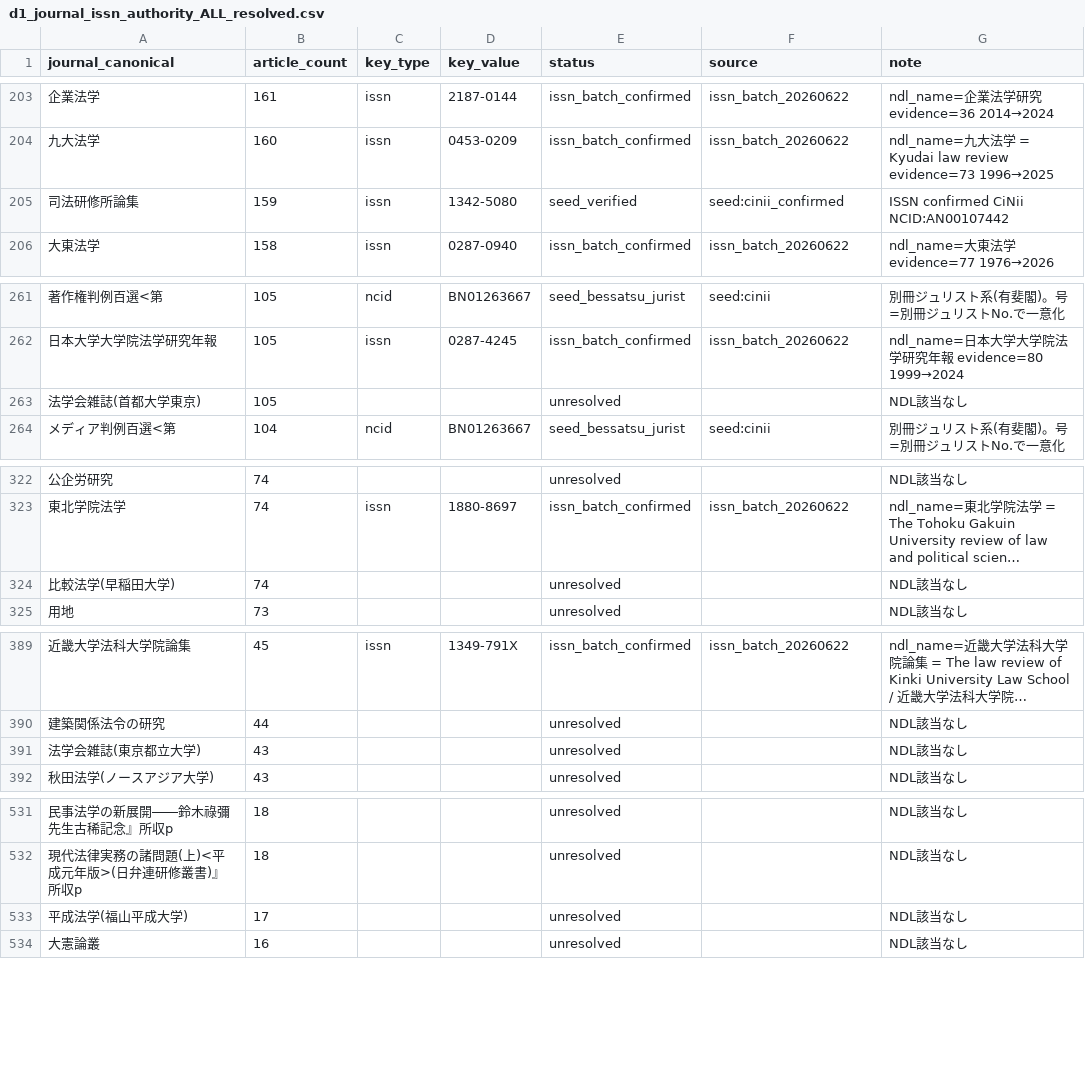
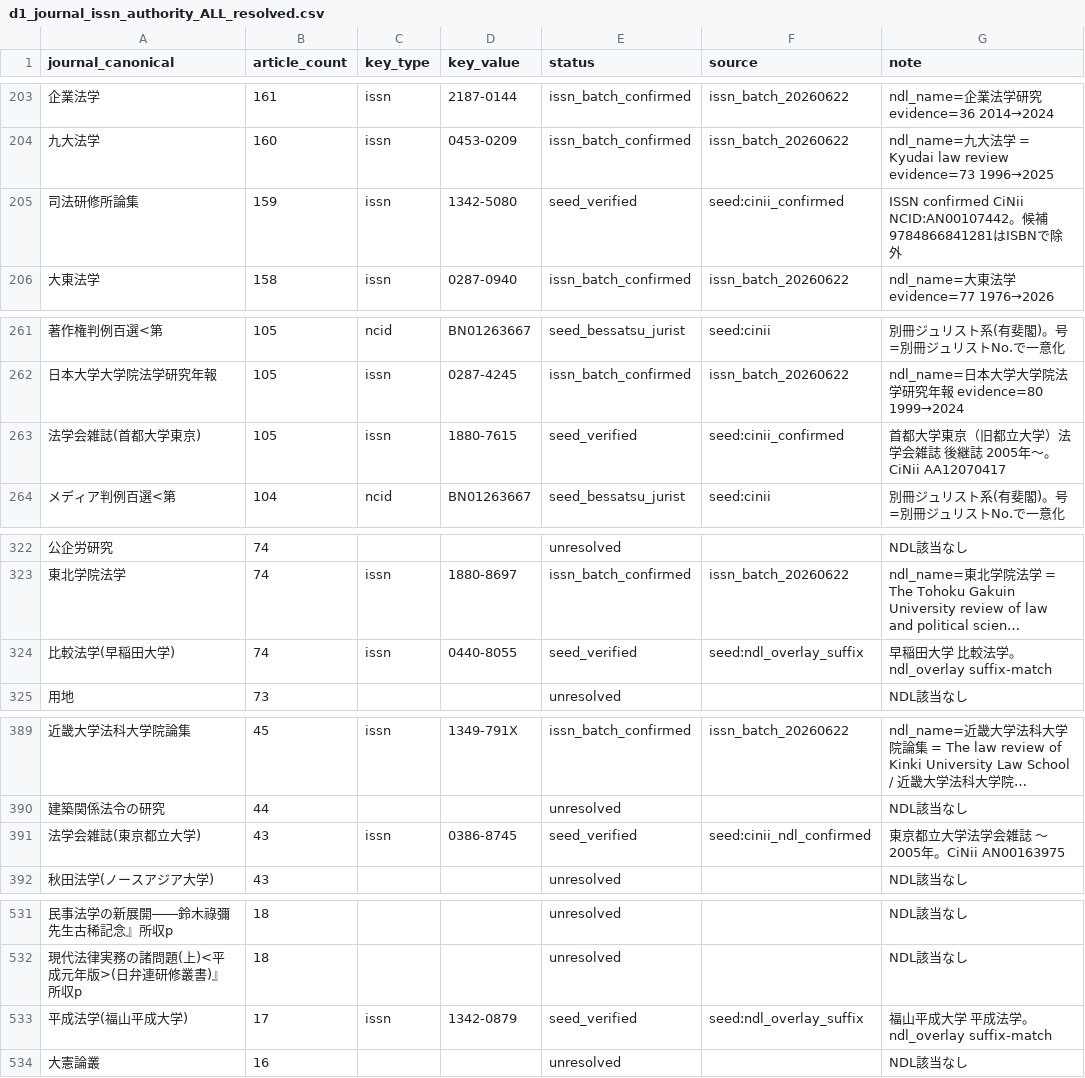
Before and after one commit to asai-dot/Project-codex, a CSV file: artifacts/periodical/d1_journal_issn_authority_ALL_resolved.csv, drawn as a sheet; only a part is shown, gaps mark what is left out; long unchanged cells end in …; the diff covers the shown part only; the diff names each change by its address in the sheet, - before the commit and + after, or states it on an @@ line.

Commit message:
P18v2: 95.2%被覆達成 (423resolved) — 判例評論ncid/suffix10誌追加
判例評論(5858件→ncid AN00326923)+獨協法学+法律科学研究所年報+
法学政治学論究+慶応法学+修道法学+比較法学+平成法学+
法学会雑誌2誌(首都大学東京・東京都立大学)を解決。
被覆率 92.7%→95.2%(+2.5pt)。

```diff
--- a/artifacts/periodical/d1_journal_issn_authority_ALL_resolved.csv
+++ b/artifacts/periodical/d1_journal_issn_authority_ALL_resolved.csv
-G205 (note): …CiNii NCID:AN00107442
+G205 (note): …CiNii NCID:AN00107442。候補9784866841281はISBNで除外
-C263 (key_type): (empty)
+C263 (key_type): issn
-D263 (key_value): (empty)
+D263 (key_value): 1880-7615
-E263 (status): unresolved
+E263 (status): seed_verified
-F263 (source): (empty)
+F263 (source): seed:cinii_confirmed
-G263 (note): NDL該当なし
+G263 (note): 首都大学東京（旧都立大学）法学会雑誌 後継誌 2005年〜。CiNii AA12070417
-C324 (key_type): (empty)
+C324 (key_type): issn
-D324 (key_value): (empty)
+D324 (key_value): 0440-8055
-E324 (status): unresolved
+E324 (status): seed_verified
-F324 (source): (empty)
+F324 (source): seed:ndl_overlay_suffix
-G324 (note): NDL該当なし
+G324 (note): 早稲田大学 比較法学。ndl_overlay suffix-match
-C391 (key_type): (empty)
+C391 (key_type): issn
-D391 (key_value): (empty)
+D391 (key_value): 0386-8745
-E391 (status): unresolved
+E391 (status): seed_verified
-F391 (source): (empty)
+F391 (source): seed:cinii_ndl_confirmed
-G391 (note): NDL該当なし
+G391 (note): 東京都立大学法学会雑誌 〜2005年。CiNii AN00163975
-C533 (key_type): (empty)
+C533 (key_type): issn
-D533 (key_value): (empty)
+D533 (key_value): 1342-0879
-E533 (status): unresolved
+E533 (status): seed_verified
-F533 (source): (empty)
+F533 (source): seed:ndl_overlay_suffix
-G533 (note): NDL該当なし
+G533 (note): 福山平成大学 平成法学。ndl_overlay suffix-match
```
Also changed, not shown: 31 edited cells elsewhere in this file, 15 other files.
